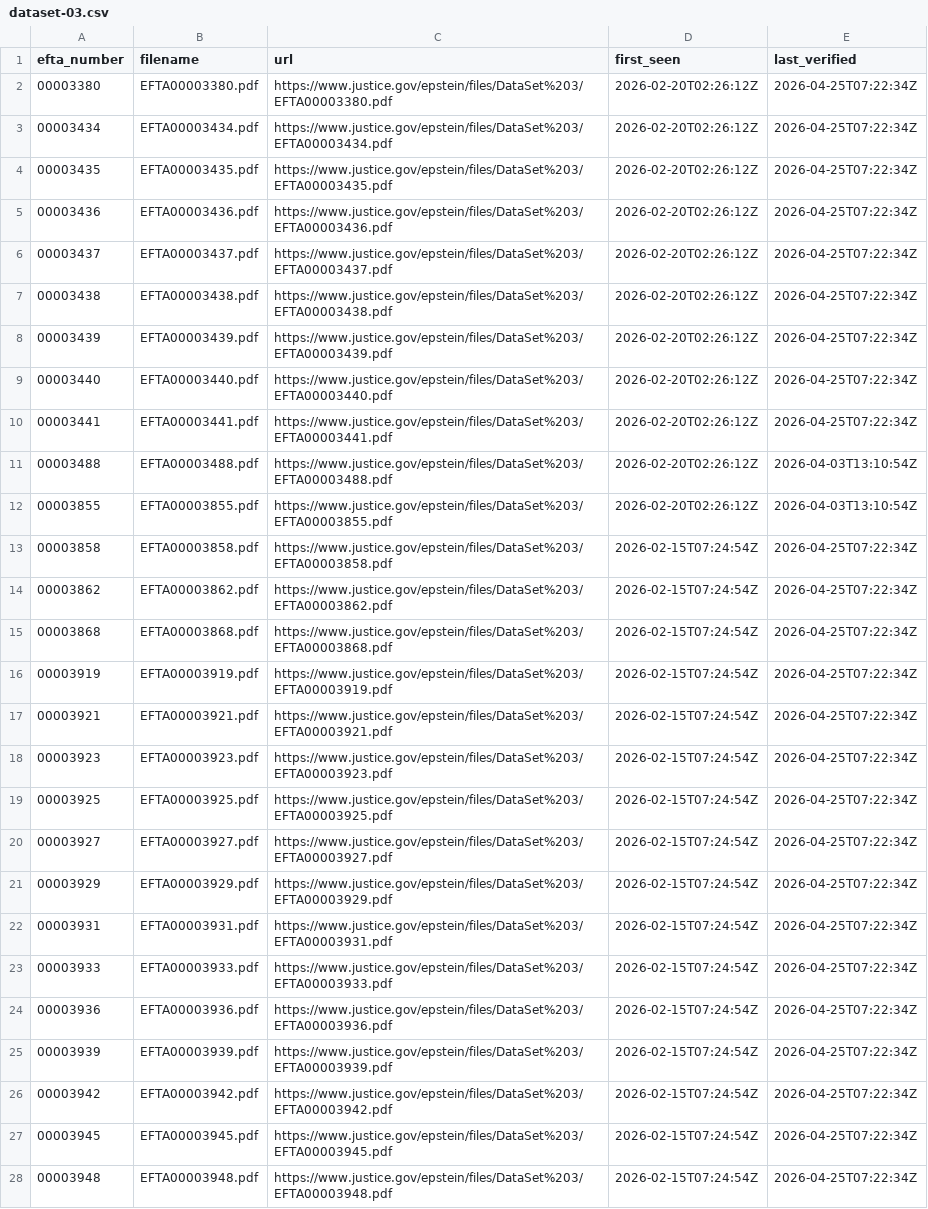
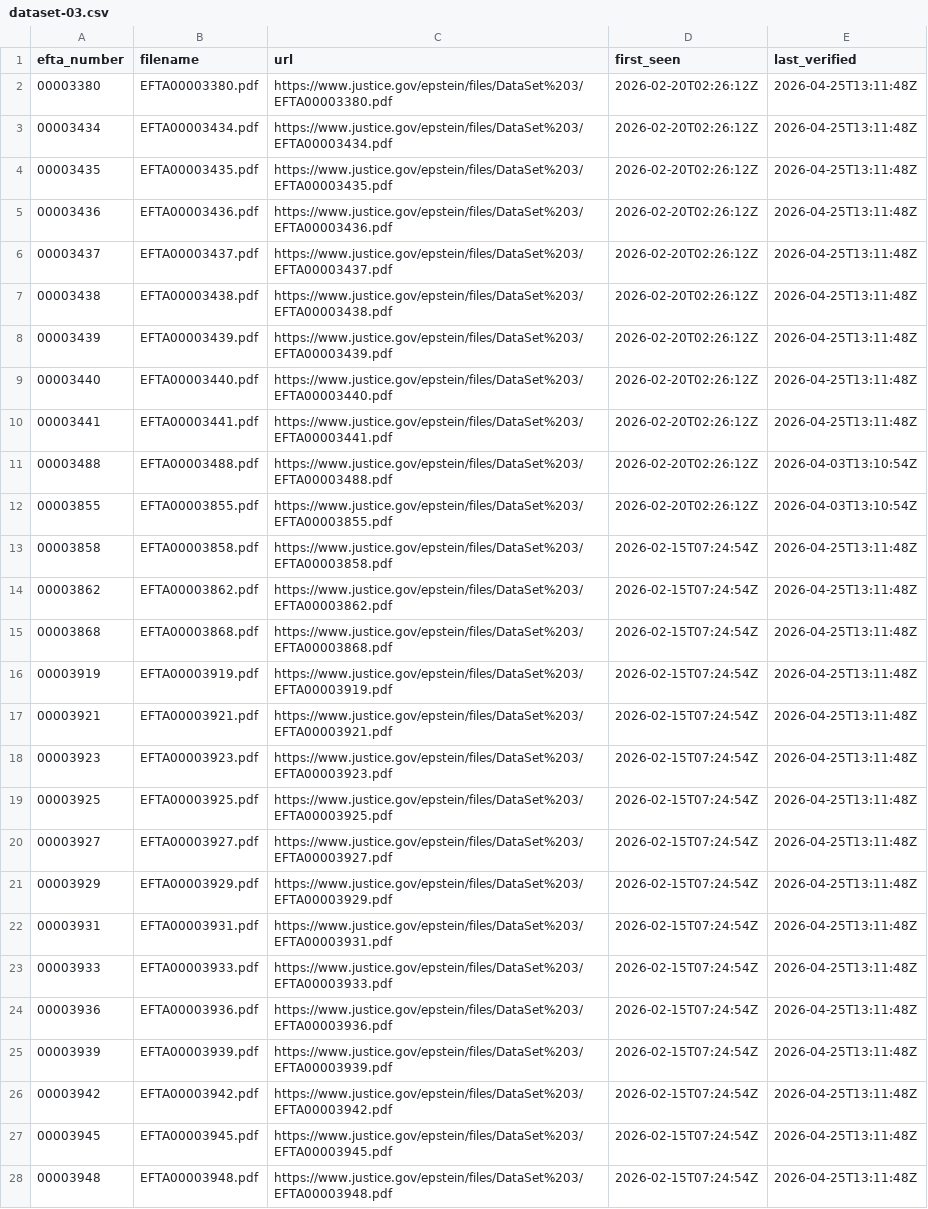
Before and after one commit to Ringmast4r/Epstein, a CSV file: manifests/dataset-03.csv, drawn as a sheet; only a part is shown; the diff covers the shown part only; the diff names each change by its address in the sheet, - before the commit and + after, or states it on an @@ line.

```diff
--- a/manifests/dataset-03.csv
+++ b/manifests/dataset-03.csv
-E2:E10 (last_verified): 2026-04-25T07:22:34Z
+E2:E10 (last_verified): 2026-04-25T13:11:48Z
-E13:E28 (last_verified): 2026-04-25T07:22:34Z
+E13:E28 (last_verified): 2026-04-25T13:11:48Z
```
Also changed, not shown: 24 edited cells elsewhere in this file, manifests/dataset-01.csv, manifests/dataset-02.csv, 7 other files.
